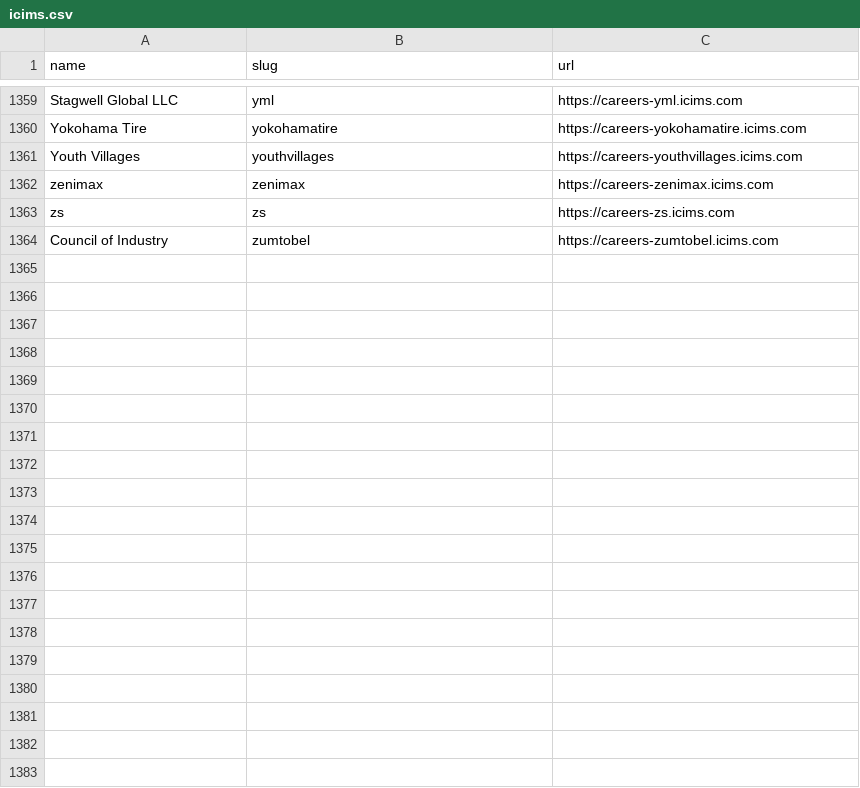
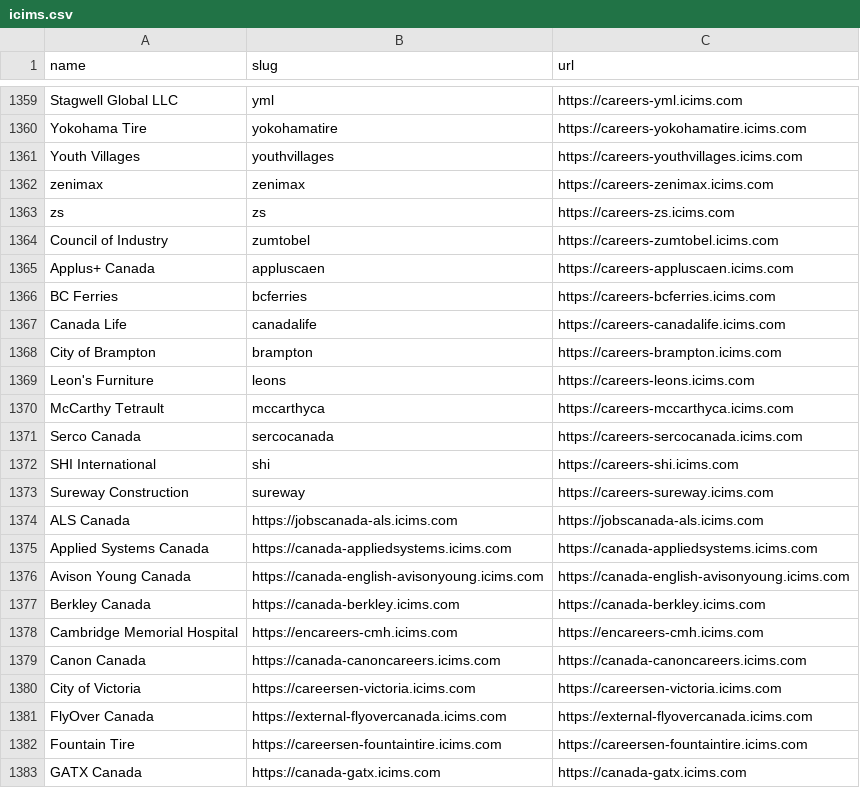
Before and after one commit to hunainadhi/JobHunter, a CSV file: lambdas/ingestion/data/icims.csv, drawn as a sheet; only a part is shown, gaps mark what is left out; the diff covers the shown part only; the diff names each change by its address in the sheet, - before the commit and + after, or states it on an @@ line.

```diff
--- a/lambdas/ingestion/data/icims.csv
+++ b/lambdas/ingestion/data/icims.csv
+row 1365: Applus+ Canada | appluscaen | https://careers-appluscaen.icims.com
+row 1366: BC Ferries | bcferries | https://careers-bcferries.icims.com
+row 1367: Canada Life | canadalife | https://careers-canadalife.icims.com
+row 1368: City of Brampton | brampton | https://careers-brampton.icims.com
+row 1369: Leon's Furniture | leons | https://careers-leons.icims.com
+row 1370: McCarthy Tetrault | mccarthyca | https://careers-mccarthyca.icims.com
+row 1371: Serco Canada | sercocanada | https://careers-sercocanada.icims.com
+row 1372: SHI International | shi | https://careers-shi.icims.com
+row 1373: Sureway Construction | sureway | https://careers-sureway.icims.com
+row 1374: ALS Canada | https://jobscanada-als.icims.com | https://jobscanada-als.icims.com
+row 1375: Applied Systems Canada | https://canada-appliedsystems.icims.com | https://canada-appliedsystems.icims.com
+row 1376: Avison Young Canada | https://canada-english-avisonyoung.icims.com | https://canada-english-avisonyoung.icims.com
+row 1377: Berkley Canada | https://canada-berkley.icims.com | https://canada-berkley.icims.com
+row 1378: Cambridge Memorial Hospital | https://encareers-cmh.icims.com | https://encareers-cmh.icims.com
+row 1379: Canon Canada | https://canada-canoncareers.icims.com | https://canada-canoncareers.icims.com
+row 1380: City of Victoria | https://careersen-victoria.icims.com | https://careersen-victoria.icims.com
+row 1381: FlyOver Canada | https://external-flyovercanada.icims.com | https://external-flyovercanada.icims.com
+row 1382: Fountain Tire | https://careersen-fountaintire.icims.com | https://careersen-fountaintire.icims.com
+row 1383: GATX Canada | https://canada-gatx.icims.com | https://canada-gatx.icims.com
```
Also changed, not shown: 17 added rows elsewhere in this file, 3 other files.
